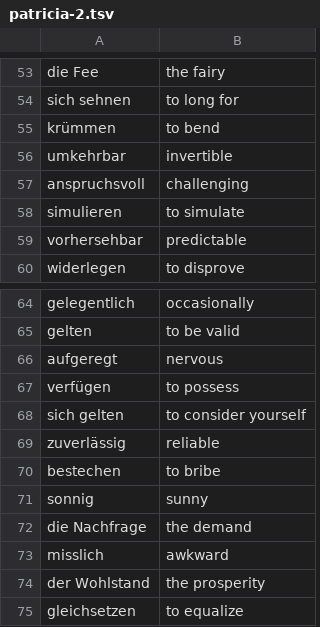
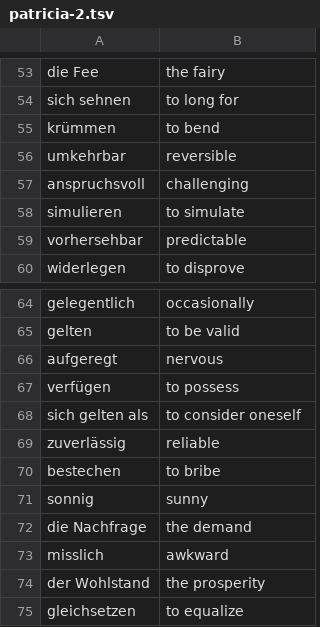
Before and after one commit to iav0207/my-flashcards-decks, a TSV file: flashcards/tsv/patricia-2.tsv, drawn as a sheet; only a part is shown, gaps mark what is left out.

Commit message:
Fix some flashcards

```diff
--- a/flashcards/tsv/patricia-2.tsv
+++ b/flashcards/tsv/patricia-2.tsv
@@ -55,3 +55,3 @@ sich sehnen	to long for
 krümmen	to bend
-umkehrbar	invertible
+umkehrbar	reversible
 anspruchsvoll	challenging
@@ -67,3 +67,3 @@ aufgeregt	nervous
 verfügen	to possess
-sich gelten	to consider yourself
+sich gelten als	to consider oneself
 zuverlässig	reliable
```
Also changed, not shown: flashcards/tsv/my-ger-eng-vocabulary-1.tsv, flashcards/tsv/my-ger-eng-vocabulary-2.tsv.
